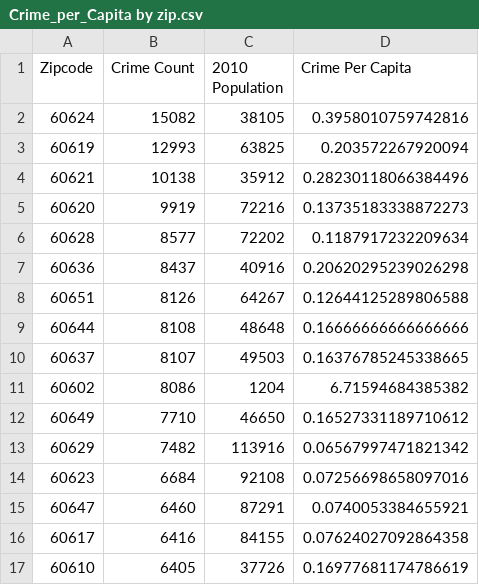
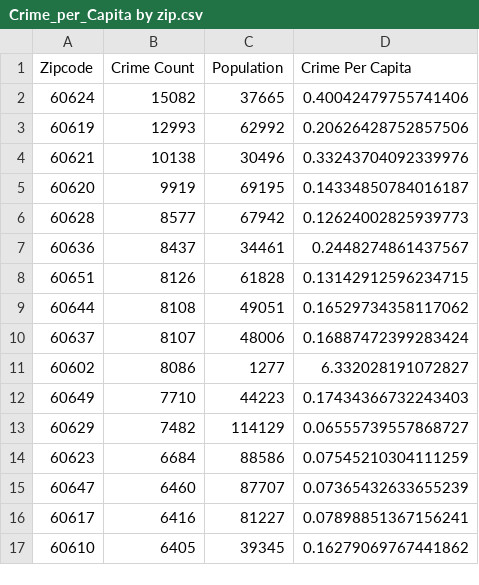
Before and after one commit to GarimaChauhan16/Chicago-Housing-Prices, a CSV file: Crime_per_Capita by zip.csv, drawn as a sheet; only a part is shown; the diff covers the shown part only.

Commit message:
added crime per capita with 2017 pop

```diff
--- a/Crime_per_Capita by zip.csv
+++ b/Crime_per_Capita by zip.csv
@@ -1,17 +1,17 @@
-Zipcode,Crime Count,2010 Population,Crime Per Capita
-60624,15082,38105,0.3958010759742816
-60619,12993,63825,0.203572267920094
-60621,10138,35912,0.28230118066384496
-60620,9919,72216,0.13735183338872273
-60628,8577,72202,0.1187917232209634
-60636,8437,40916,0.20620295239026298
-60651,8126,64267,0.12644125289806588
-60644,8108,48648,0.16666666666666666
-60637,8107,49503,0.16376785245338665
-60602,8086,1204,6.71594684385382
-60649,7710,46650,0.16527331189710612
-60629,7482,113916,0.06567997471821342
-60623,6684,92108,0.07256698658097016
-60647,6460,87291,0.0740053384655921
-60617,6416,84155,0.07624027092864358
-60610,6405,37726,0.16977681174786619
+Zipcode,Crime Count,Population,Crime Per Capita
+60624,15082,37665,0.40042479755741406
+60619,12993,62992,0.20626428752857506
+60621,10138,30496,0.33243704092339976
+60620,9919,69195,0.14334850784016187
+60628,8577,67942,0.12624002825939773
+60636,8437,34461,0.2448274861437567
+60651,8126,61828,0.13142912596234715
+60644,8108,49051,0.16529734358117062
+60637,8107,48006,0.16887472399283424
+60602,8086,1277,6.332028191072827
+60649,7710,44223,0.17434366732243403
+60629,7482,114129,0.06555739557868727
+60623,6684,88586,0.07545210304111259
+60647,6460,87707,0.07365432633655239
+60617,6416,81227,0.07898851367156241
+60610,6405,39345,0.16279069767441862
```
Also changed, not shown: 88 edited cells elsewhere in this file, 1 other file.
